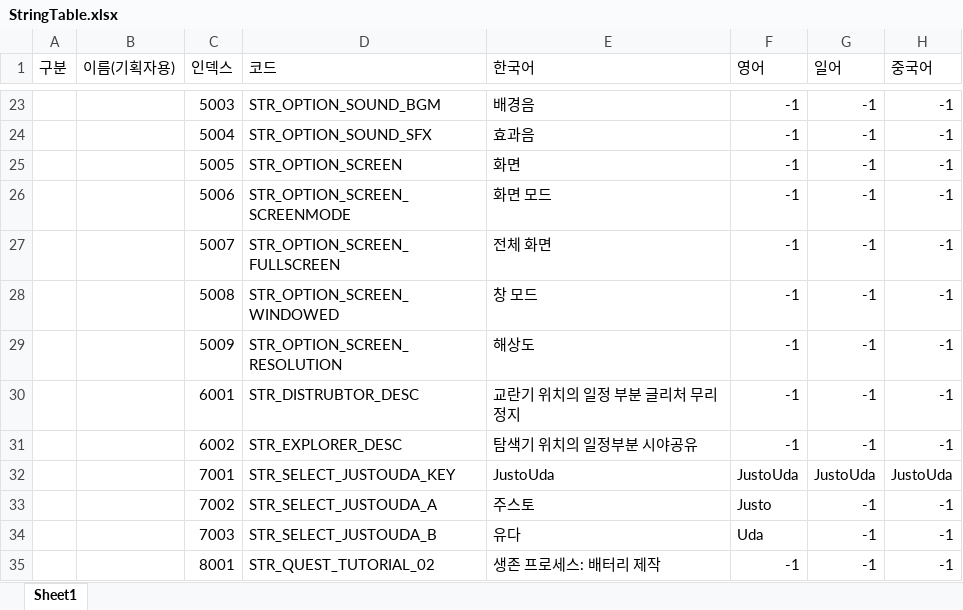
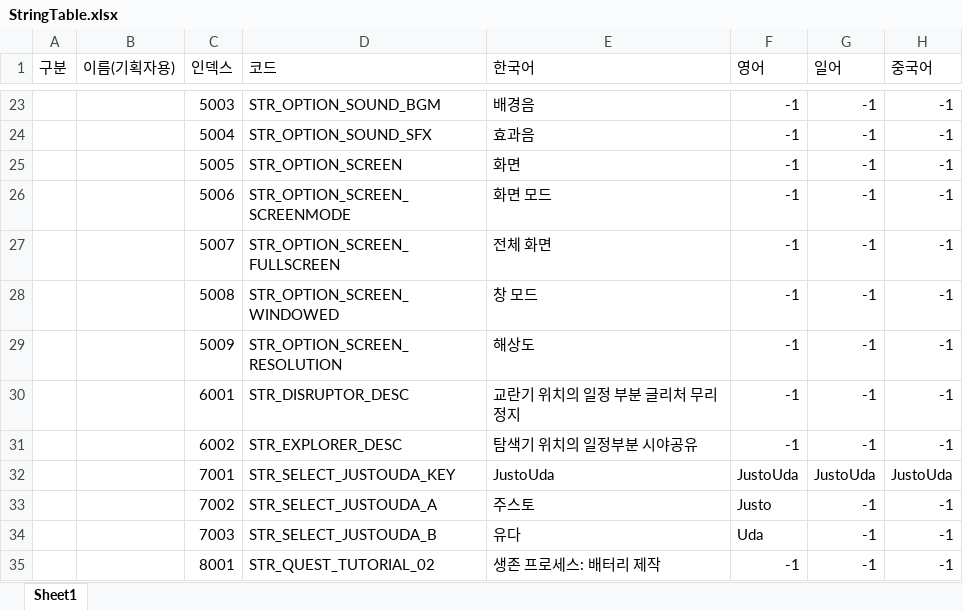
Before and after one commit to Project-60Days/Project_60Days, an Excel workbook: Assets/10.Data/StringTable.xlsx, sheet Sheet1, drawn as a sheet; only a part is shown, gaps mark what is left out; values as stored, in another font and other column widths than the file's, no borders; the diff names each change by its address in the sheet, - before the commit and + after, or states it on an @@ line.

Commit message:
[Mod]: Disturb -> Disruptor / Findor -> Explorer 명칭 통일

```diff
--- a/Assets/10.Data/StringTable.xlsx (sheet Sheet1)
+++ b/Assets/10.Data/StringTable.xlsx (sheet Sheet1)
-D30 (코드): STR_DISTRUBTOR_DESC
+D30 (코드): STR_DISRUPTOR_DESC
```
Also changed, not shown: 18 other files.
